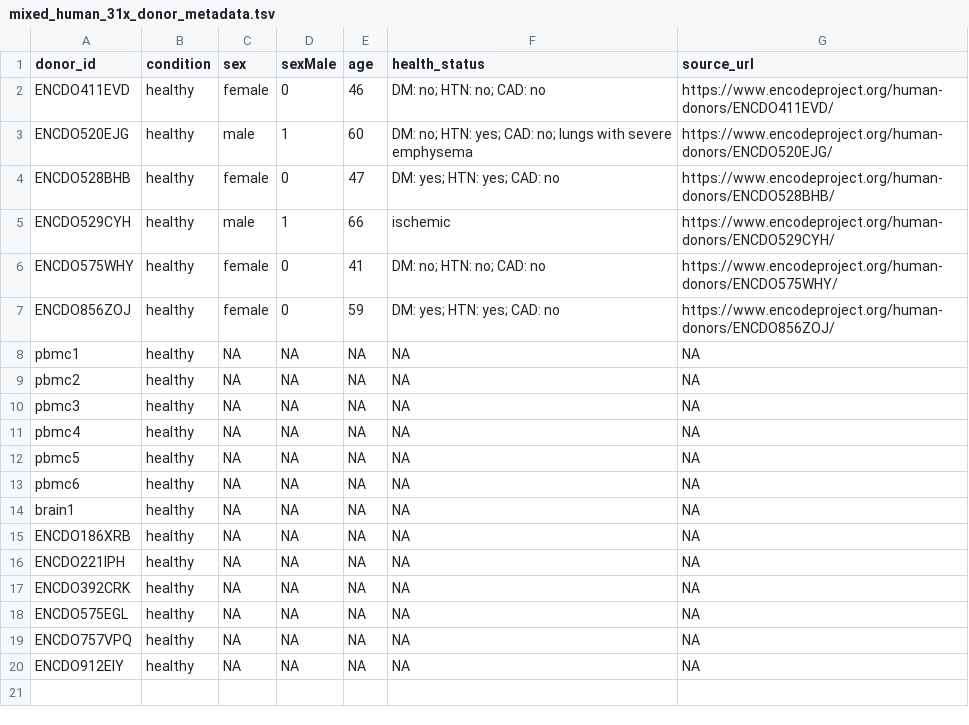
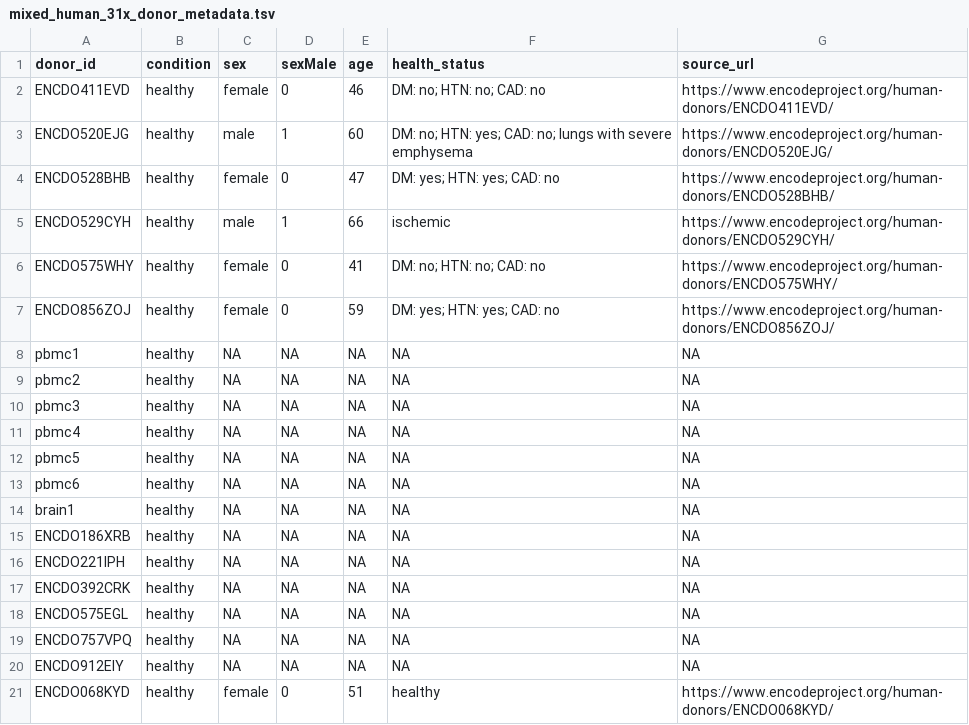
Before and after one commit to koefoeden/multiomeR, a TSV file: configuration_dev/mixed_human_31x_donor_metadata.tsv, drawn as a sheet.

```diff
--- a/configuration_dev/mixed_human_31x_donor_metadata.tsv
+++ b/configuration_dev/mixed_human_31x_donor_metadata.tsv
@@ -20 +20,2 @@ ENCDO757VPQ	healthy	NA	NA	NA	NA	NA
 ENCDO912EIY	healthy	NA	NA	NA	NA	NA
+ENCDO068KYD	healthy	female	0	51	healthy	https://www.encodeproject.org/human-donors/ENCDO068KYD/
```
Also changed, not shown: configuration_dev/cfg_GEM_wells.tsv, configuration_dev/mixed_human_31x_donor_id_metadata.tsv, 1 other file.
